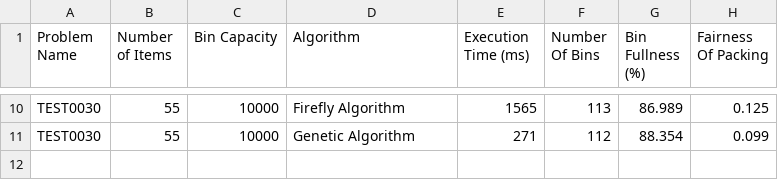
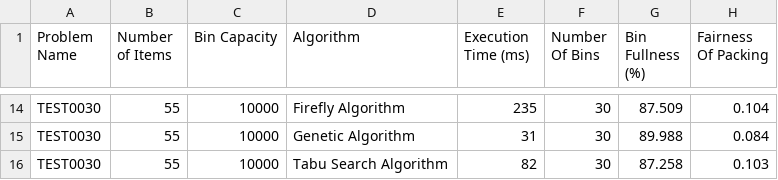
Before and after one commit to Cranbaerry/Bin-Packing-Problem, a CSV file: results/results.csv, drawn as a sheet; only a part is shown, gaps mark what is left out; the diff covers the shown part only.

Commit message:
feat: tabu search

```diff
--- a/results/results.csv
+++ b/results/results.csv
@@ -10,2 +14,3 @@ Problem Name, Number of Items, Bin Capacity, Algorithm,Execution Time (ms),Numbe
-"TEST0030",55, 10000, Firefly Algorithm,1565,113,86.989,0.125
-"TEST0030",55, 10000, Genetic Algorithm,271,112,88.354,0.099
+"TEST0030",55, 10000, Firefly Algorithm,235,30,87.509,0.104
+"TEST0030",55, 10000, Genetic Algorithm,31,30,89.988,0.084
+"TEST0030",55, 10000, Tabu Search Algorithm,82,30,87.258,0.103
```
Also changed, not shown: 4 added rows and 28 edited cells elsewhere in this file, 26 other files.
